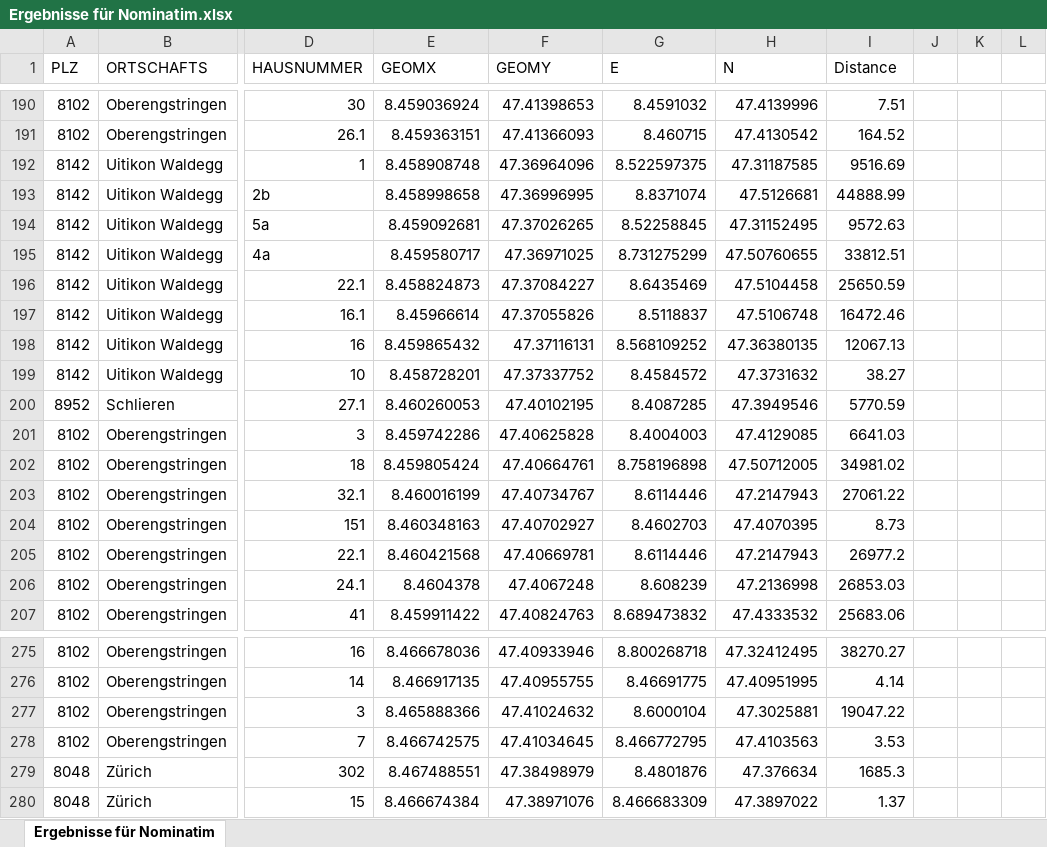
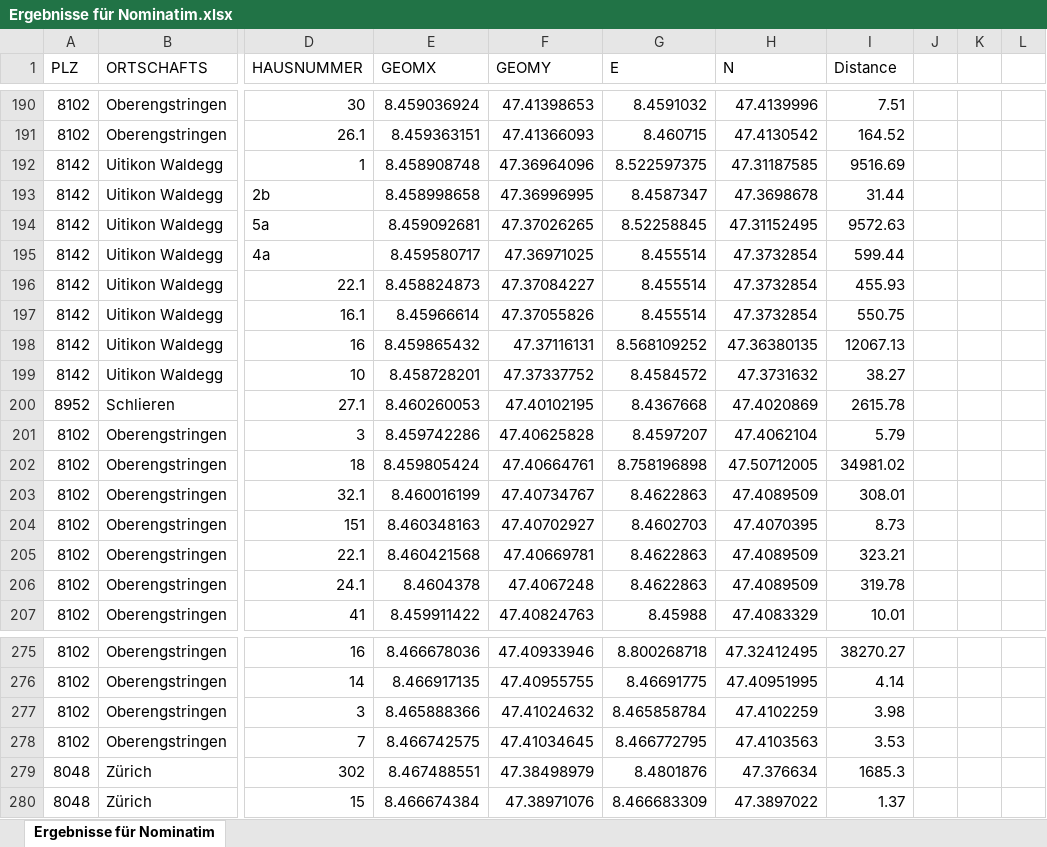
Before and after one commit to Raytlye/geocoder-benchmark, an Excel workbook: Ergebnisse für Nominatim.xlsx, sheet Ergebnisse für Nominatim, drawn as a sheet; only a part is shown, gaps mark what is left out; values as stored, in another font and other column widths than the file's, no borders; the diff covers the shown part only; the diff names each change by its address in the sheet, - before the commit and + after, or states it on an @@ line.

```diff
--- a/Ergebnisse für Nominatim.xlsx (sheet Ergebnisse für Nominatim)
+++ b/Ergebnisse für Nominatim.xlsx (sheet Ergebnisse für Nominatim)
-G193 (E): 8.8371074
+G193 (E): 8.4587347
-H193 (N): 47.5126681
+H193 (N): 47.3698678
-I193 (Distance): 44888.99
+I193 (Distance): 31.44
-G195 (E): 8.731275299
+G195 (E): 8.455514
-H195 (N): 47.50760655
+H195 (N): 47.3732854
-I195 (Distance): 33812.51
+I195 (Distance): 599.44
-G196 (E): 8.6435469
+G196 (E): 8.455514
-H196 (N): 47.5104458
+H196 (N): 47.3732854
-I196 (Distance): 25650.59
+I196 (Distance): 455.93
-G197 (E): 8.5118837
+G197 (E): 8.455514
-H197 (N): 47.5106748
+H197 (N): 47.3732854
-I197 (Distance): 16472.46
+I197 (Distance): 550.75
-G200 (E): 8.4087285
+G200 (E): 8.4367668
-H200 (N): 47.3949546
+H200 (N): 47.4020869
-I200 (Distance): 5770.59
+I200 (Distance): 2615.78
-G201 (E): 8.4004003
+G201 (E): 8.4597207
-H201 (N): 47.4129085
+H201 (N): 47.4062104
-I201 (Distance): 6641.03
+I201 (Distance): 5.79
-G203 (E): 8.6114446
+G203 (E): 8.4622863
-H203 (N): 47.2147943
+H203 (N): 47.4089509
-I203 (Distance): 27061.22
+I203 (Distance): 308.01
-G205 (E): 8.6114446
+G205 (E): 8.4622863
-H205 (N): 47.2147943
+H205 (N): 47.4089509
-I205 (Distance): 26977.2
+I205 (Distance): 323.21
-G206 (E): 8.608239
+G206 (E): 8.4622863
-H206 (N): 47.2136998
+H206 (N): 47.4089509
-I206 (Distance): 26853.03
+I206 (Distance): 319.78
-G207 (E): 8.689473832
+G207 (E): 8.45988
-H207 (N): 47.4333532
+H207 (N): 47.4083329
-I207 (Distance): 25683.06
+I207 (Distance): 10.01
-G277 (E): 8.6000104
+G277 (E): 8.465858784
-H277 (N): 47.3025881
+H277 (N): 47.4102259
-I277 (Distance): 19047.22
+I277 (Distance): 3.98
```
Also changed, not shown: 462 edited cells elsewhere in this sheet, Ergebnisse für Bing.xlsx, Ergebnisse für Google.xlsx, 6 other files.
